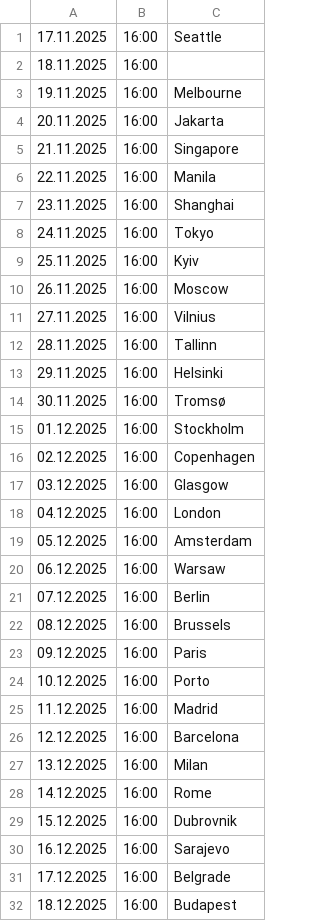
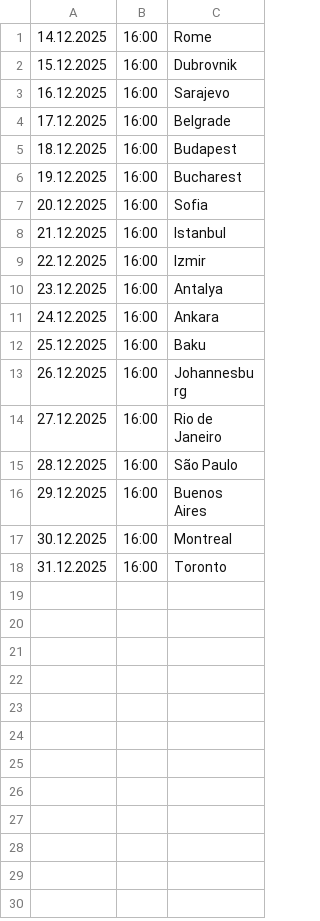
Before and after one commit to cmrdnz/yagmur, a CSV file: yagmur.csv, drawn as a sheet; only a part is shown; the shorter side is filled out with more unchanged rows.

Commit message:
Update yagmur.csv

```diff
--- a/yagmur.csv
+++ b/yagmur.csv
@@ -1,28 +1 @@
-17.11.2025,16:00,Seattle
-18.11.2025,16:00,
-19.11.2025,16:00,Melbourne
-20.11.2025,16:00,Jakarta
-21.11.2025,16:00,Singapore
-22.11.2025,16:00,Manila
-23.11.2025,16:00,Shanghai
-24.11.2025,16:00,Tokyo
-25.11.2025,16:00,Kyiv
-26.11.2025,16:00,Moscow
-27.11.2025,16:00,Vilnius
-28.11.2025,16:00,Tallinn
-29.11.2025,16:00,Helsinki
-30.11.2025,16:00,Tromsø
-01.12.2025,16:00,Stockholm
-02.12.2025,16:00,Copenhagen
-03.12.2025,16:00,Glasgow
-04.12.2025,16:00,London
-05.12.2025,16:00,Amsterdam
-06.12.2025,16:00,Warsaw
-07.12.2025,16:00,Berlin
-08.12.2025,16:00,Brussels
-09.12.2025,16:00,Paris
-10.12.2025,16:00,Porto
-11.12.2025,16:00,Madrid
-12.12.2025,16:00,Barcelona
-13.12.2025,16:00,Milan
 14.12.2025,16:00,Rome
```
